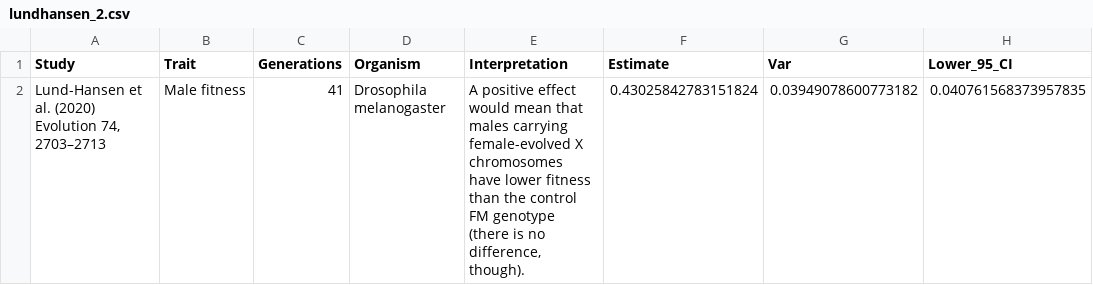
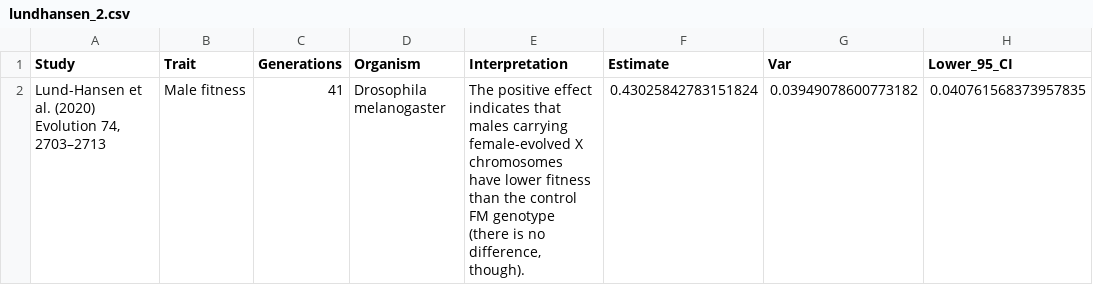
Before and after one commit to lukeholman/exp_evol_metaanalysis, a CSV file: effect_sizes/lundhansen_2.csv, drawn as a sheet; only a part is shown; the diff names each change by its address in the sheet, - before the commit and + after, or states it on an @@ line.

```diff
--- a/effect_sizes/lundhansen_2.csv
+++ b/effect_sizes/lundhansen_2.csv
-E2 (Interpretation): A positive effect would mean that males…
+E2 (Interpretation): The positive effect indicates that males…
```
Also changed, not shown: 1 other file.
